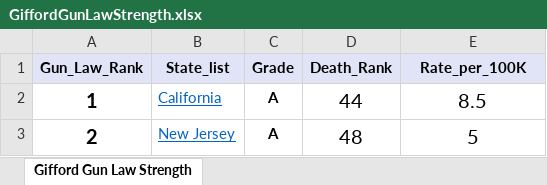
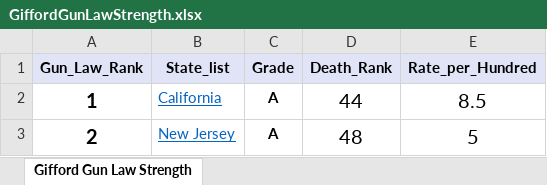
Before and after one commit to MichelleRobertsBU/Gun-Law-Effects-on-Homicides-by-Firearms, an Excel workbook: data/GiffordGunLawStrength.xlsx, sheet Gifford Gun Law Strength, drawn as a sheet; only a part is shown; values as stored, in another font and other column widths than the file's, no borders; the diff names each change by its address in the sheet, - before the commit and + after, or states it on an @@ line.

Commit message:
Added list table and error handling

```diff
--- a/data/GiffordGunLawStrength.xlsx (sheet Gifford Gun Law Strength)
+++ b/data/GiffordGunLawStrength.xlsx (sheet Gifford Gun Law Strength)
-E1: Rate_per_100K
+E1: Rate_per_Hundred
```
Also changed, not shown: 7 other files.
